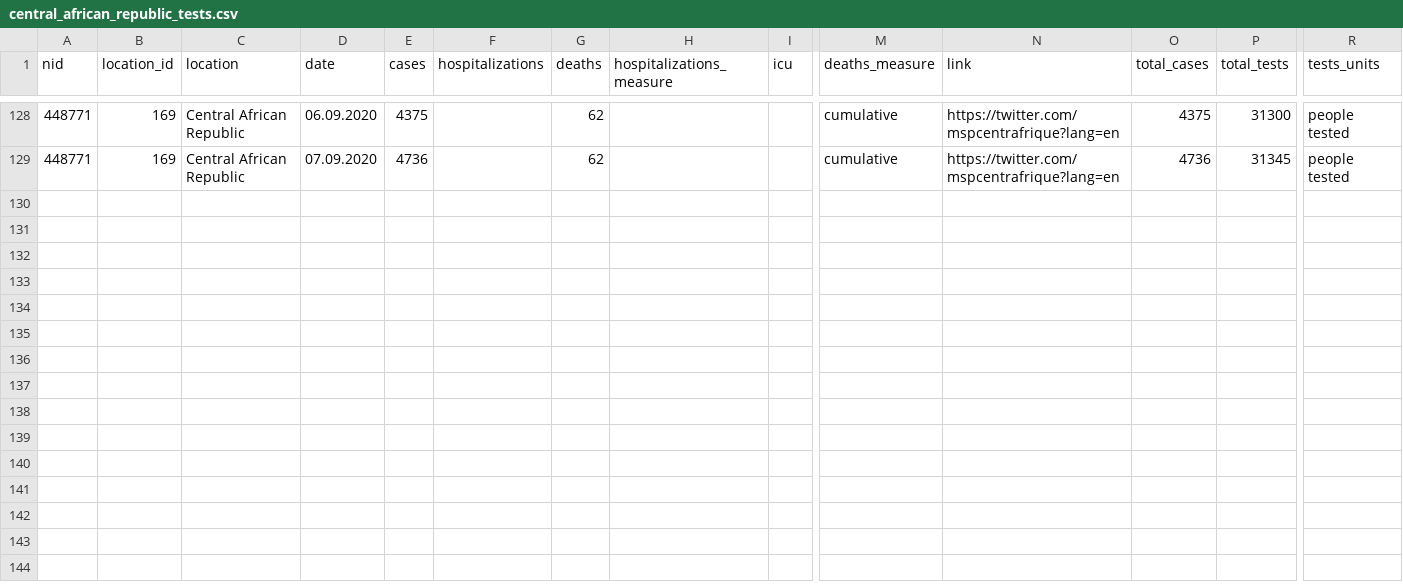
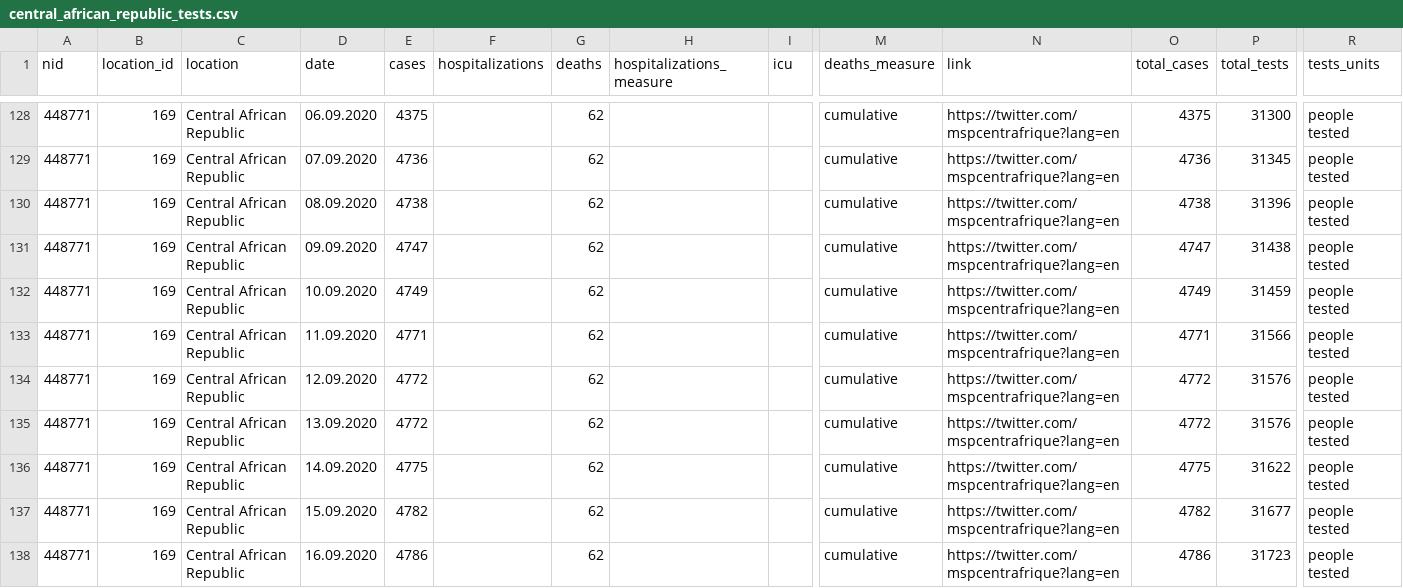
Before and after one commit to beoutbreakprepared/nCoV2019, a CSV file: testing/data/central_african_republic_tests.csv, drawn as a sheet; only a part is shown, gaps mark what is left out; rows hold the shown columns only; the diff names each change by its address in the sheet, - before the commit and + after, or states it on an @@ line.

```diff
--- a/testing/data/central_african_republic_tests.csv
+++ b/testing/data/central_african_republic_tests.csv
+row 130: 448771 | 169 | Central African Republic | 08.09.2020 | 4738 |  | 62 |  |  | cumulative | https://twitter.com/mspcentrafrique?lang=en | 4738 | 31396 | people tested
+row 131: 448771 | 169 | Central African Republic | 09.09.2020 | 4747 |  | 62 |  |  | cumulative | https://twitter.com/mspcentrafrique?lang=en | 4747 | 31438 | people tested
+row 132: 448771 | 169 | Central African Republic | 10.09.2020 | 4749 |  | 62 |  |  | cumulative | https://twitter.com/mspcentrafrique?lang=en | 4749 | 31459 | people tested
+row 133: 448771 | 169 | Central African Republic | 11.09.2020 | 4771 |  | 62 |  |  | cumulative | https://twitter.com/mspcentrafrique?lang=en | 4771 | 31566 | people tested
+row 134: 448771 | 169 | Central African Republic | 12.09.2020 | 4772 |  | 62 |  |  | cumulative | https://twitter.com/mspcentrafrique?lang=en | 4772 | 31576 | people tested
+row 135: 448771 | 169 | Central African Republic | 13.09.2020 | 4772 |  | 62 |  |  | cumulative | https://twitter.com/mspcentrafrique?lang=en | 4772 | 31576 | people tested
+row 136: 448771 | 169 | Central African Republic | 14.09.2020 | 4775 |  | 62 |  |  | cumulative | https://twitter.com/mspcentrafrique?lang=en | 4775 | 31622 | people tested
+row 137: 448771 | 169 | Central African Republic | 15.09.2020 | 4782 |  | 62 |  |  | cumulative | https://twitter.com/mspcentrafrique?lang=en | 4782 | 31677 | people tested
+row 138: 448771 | 169 | Central African Republic | 16.09.2020 | 4786 |  | 62 |  |  | cumulative | https://twitter.com/mspcentrafrique?lang=en | 4786 | 31723 | people tested
```
Also changed, not shown: testing/data/cape_verde_tests.csv, testing/data/namibia_tests.csv, 4 other files.
